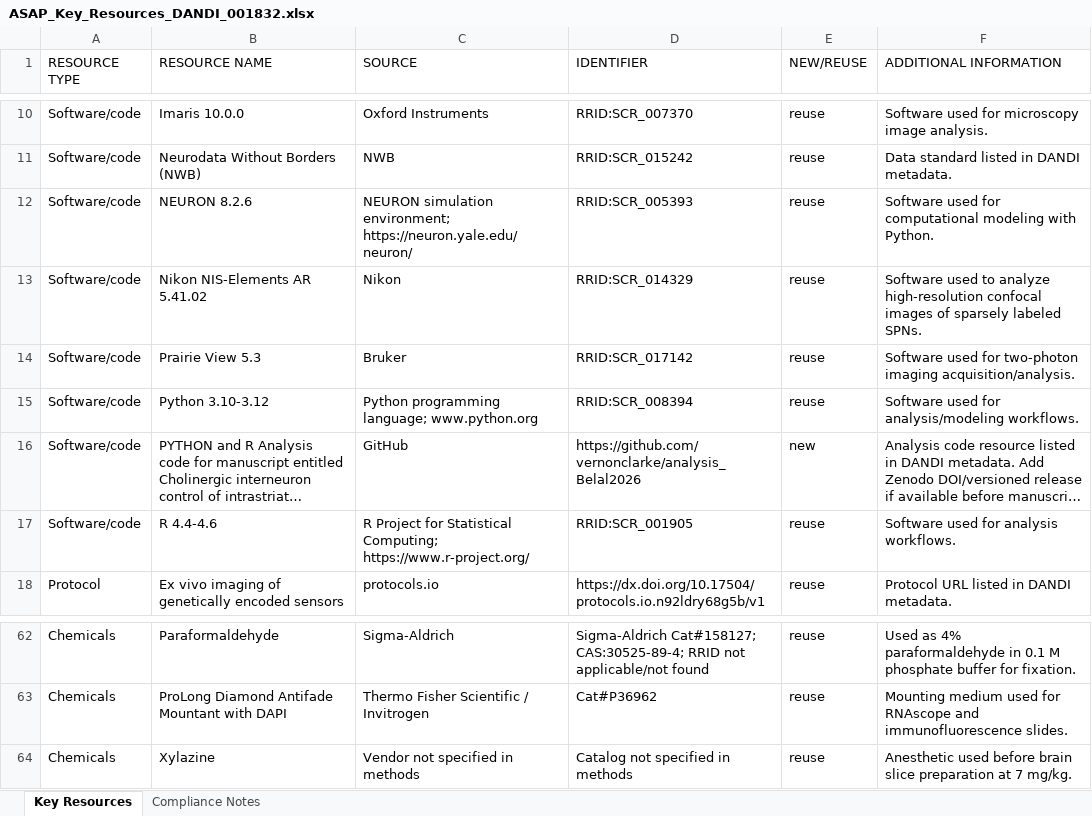
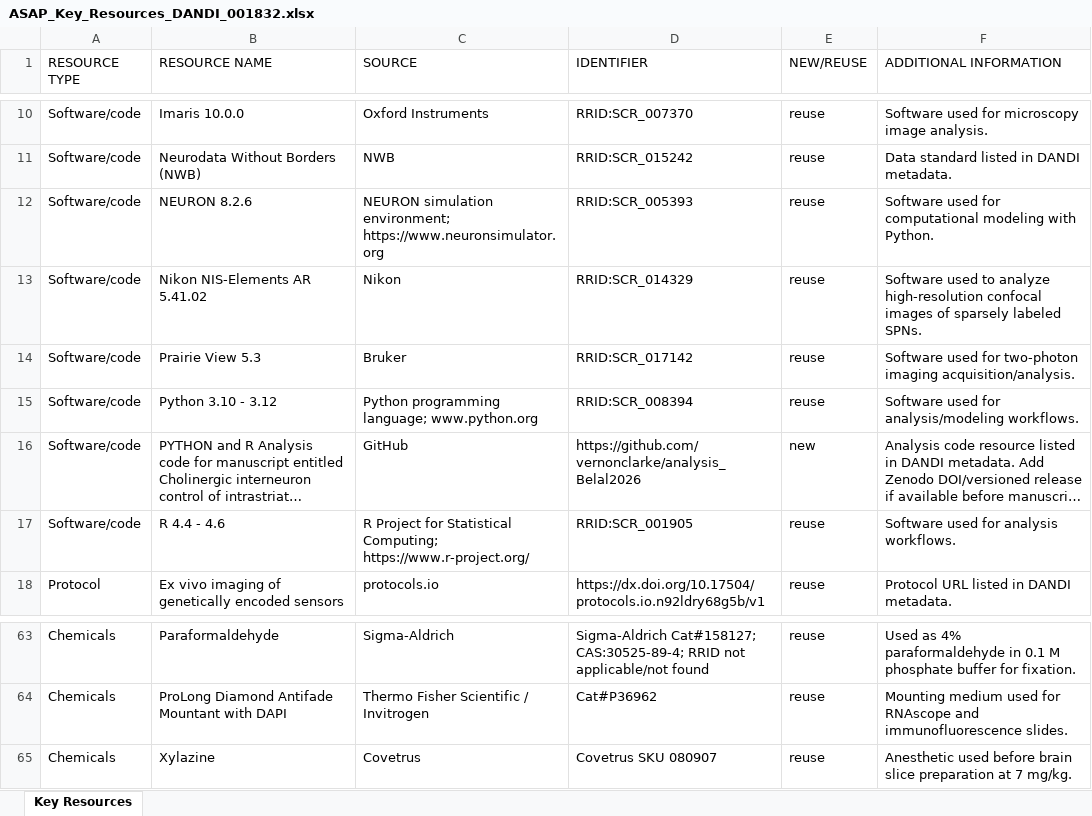
Before and after one commit to vernonclarke/analysis_Belal2026, an Excel workbook: Key Resources/ASAP_Key_Resources_DANDI_001832.xlsx, sheet Key Resources, drawn as a sheet; only a part is shown, gaps mark what is left out; long unchanged cells end in …; values as stored, in another font and other column widths than the file's, no cell formats; addresses are those after the commit; the diff covers the shown part only; the diff names each change by its address in the sheet, - before the commit and + after, or states it on an @@ line.

```diff
--- a/Key Resources/ASAP_Key_Resources_DANDI_001832.xlsx (sheet Key Resources)
+++ b/Key Resources/ASAP_Key_Resources_DANDI_001832.xlsx (sheet Key Resources)
-sheet tab: Compliance Notes
-C12 (SOURCE): …simulation environment; https://neuron.yale.edu/neuron/
+C12 (SOURCE): …simulation environment; https://www.neuronsimulator.org
-B15 (RESOURCE NAME): Python 3.10-3.12
+B15 (RESOURCE NAME): Python 3.10 - 3.12
-B17 (RESOURCE NAME): R 4.4-4.6
+B17 (RESOURCE NAME): R 4.4 - 4.6
-C65 (SOURCE): Vendor not specified in methods
+C65 (SOURCE): Covetrus
-D65 (IDENTIFIER): Catalog not specified in methods
+D65 (IDENTIFIER): Covetrus SKU 080907
```
Also changed, not shown: 2 added rows, 1 removed row and 20 edited cells elsewhere in this sheet, cell formats, 1 other file.
